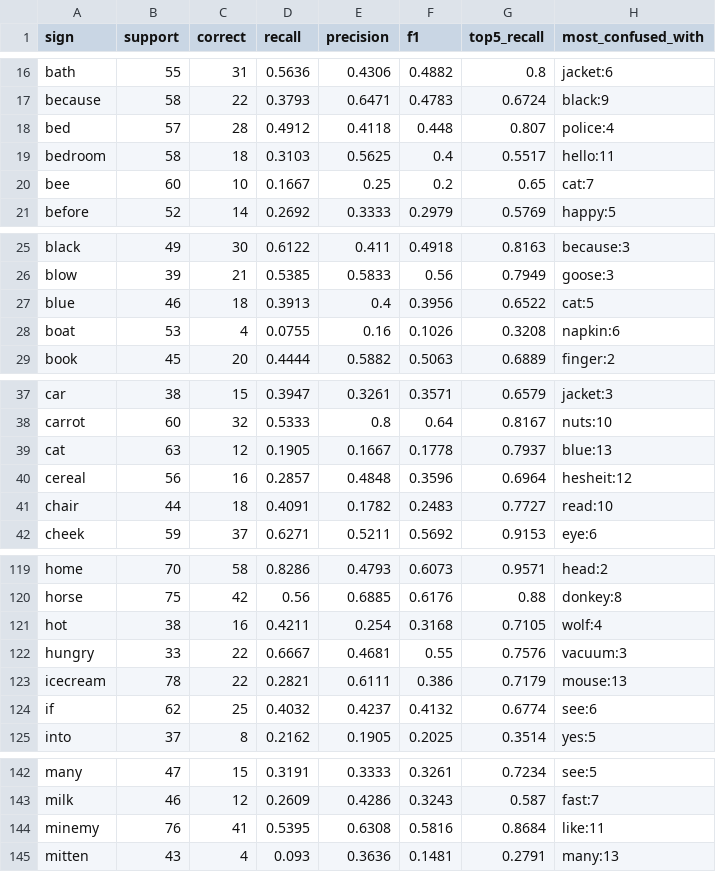
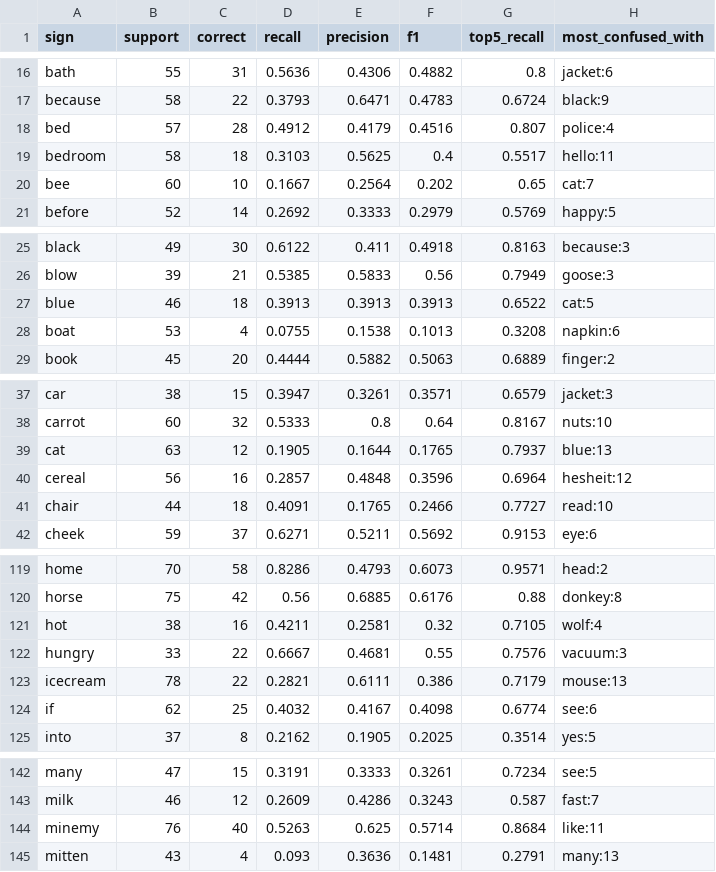
Before and after one commit to claytonvlawson/sign-stack, a CSV file: reports/full_val/per_sign.csv, drawn as a sheet; only a part is shown, gaps mark what is left out; the diff covers the shown part only.

Commit message:
reports: anonymise committed paths, and gate the frozen numbers in CI
Two things a reviewer hits before they read any code: a committed report that
names /home/snowbeach/... and a file it refers to that is not in the repo, and
a headline number nothing checks.

Paths. display_path() in signstack/data.py writes repo-relative paths, then
~-relative, then the bare basename, and both evaluate.py and the pack writer
use it. Regenerated reports/full_val from the full val manifest, so the report
now names artifacts/baseline_v1.pt (sha256 unchanged, 906d7e3e...) instead of a
Jetson path, and the manifest reads ~/data/... instead of an absolute one.
reports/frozen_v1 regenerates byte-identical. A unit test fails the build if
reports/ ever contains /home/, /Users/ or /root/.

Number. Re-running the full split gives 39.77% [38.94, 40.60], not 39.78%
[38.95, 40.61]: one clip of 13,352 ("minemy") lands on the other side of a tie.
Two consecutive runs agree on 39.77 and the frozen pack reproduces to the digit
on CPU and on the Orin, so the honest statement is 39.8%, not four significant
figures. README and CITATION.cff updated, with the variation stated instead of
hidden.

CI. .github/workflows/eval.yml downloads the released checkpoint and pack
(cached on the tag), runs the frozen evaluation, and fails if top-1 or top-5
moves more than 5e-4, if the clip/class/signer counts move, or if the report
leaks an absolute path. scripts/check_frozen_eval.py is the assertion, runnable
locally.

Also corrected the runtime line in the README: 40 to 55 s on a laptop CPU (not
37), 16 s wall on an Orin Nano (measured, was claimed as 13).

```diff
--- a/reports/full_val/per_sign.csv
+++ b/reports/full_val/per_sign.csv
@@ -17,5 +17,5 @@ bath,55,31,0.5636,0.4306,0.4882,0.8,jacket:6
 because,58,22,0.3793,0.6471,0.4783,0.6724,black:9
-bed,57,28,0.4912,0.4118,0.448,0.807,police:4
+bed,57,28,0.4912,0.4179,0.4516,0.807,police:4
 bedroom,58,18,0.3103,0.5625,0.4,0.5517,hello:11
-bee,60,10,0.1667,0.25,0.2,0.65,cat:7
+bee,60,10,0.1667,0.2564,0.202,0.65,cat:7
 before,52,14,0.2692,0.3333,0.2979,0.5769,happy:5
@@ -26,4 +26,4 @@ black,49,30,0.6122,0.411,0.4918,0.8163,because:3
 blow,39,21,0.5385,0.5833,0.56,0.7949,goose:3
-blue,46,18,0.3913,0.4,0.3956,0.6522,cat:5
-boat,53,4,0.0755,0.16,0.1026,0.3208,napkin:6
+blue,46,18,0.3913,0.3913,0.3913,0.6522,cat:5
+boat,53,4,0.0755,0.1538,0.1013,0.3208,napkin:6
 book,45,20,0.4444,0.5882,0.5063,0.6889,finger:2
@@ -38,5 +38,5 @@ car,38,15,0.3947,0.3261,0.3571,0.6579,jacket:3
 carrot,60,32,0.5333,0.8,0.64,0.8167,nuts:10
-cat,63,12,0.1905,0.1667,0.1778,0.7937,blue:13
+cat,63,12,0.1905,0.1644,0.1765,0.7937,blue:13
 cereal,56,16,0.2857,0.4848,0.3596,0.6964,hesheit:12
-chair,44,18,0.4091,0.1782,0.2483,0.7727,read:10
+chair,44,18,0.4091,0.1765,0.2466,0.7727,read:10
 cheek,59,37,0.6271,0.5211,0.5692,0.9153,eye:6
@@ -120,6 +120,6 @@ home,70,58,0.8286,0.4793,0.6073,0.9571,head:2
 horse,75,42,0.56,0.6885,0.6176,0.88,donkey:8
-hot,38,16,0.4211,0.254,0.3168,0.7105,wolf:4
+hot,38,16,0.4211,0.2581,0.32,0.7105,wolf:4
 hungry,33,22,0.6667,0.4681,0.55,0.7576,vacuum:3
 icecream,78,22,0.2821,0.6111,0.386,0.7179,mouse:13
-if,62,25,0.4032,0.4237,0.4132,0.6774,see:6
+if,62,25,0.4032,0.4167,0.4098,0.6774,see:6
 into,37,8,0.2162,0.1905,0.2025,0.3514,yes:5
@@ -143,3 +143,3 @@ many,47,15,0.3191,0.3333,0.3261,0.7234,see:5
 milk,46,12,0.2609,0.4286,0.3243,0.587,fast:7
-minemy,76,41,0.5395,0.6308,0.5816,0.8684,like:11
+minemy,76,40,0.5263,0.625,0.5714,0.8684,like:11
 mitten,43,4,0.093,0.3636,0.1481,0.2791,many:13
```
Also changed, not shown: 26 edited cells elsewhere in this file, reports/full_val/confusion_matrix.csv, 10 other files.
